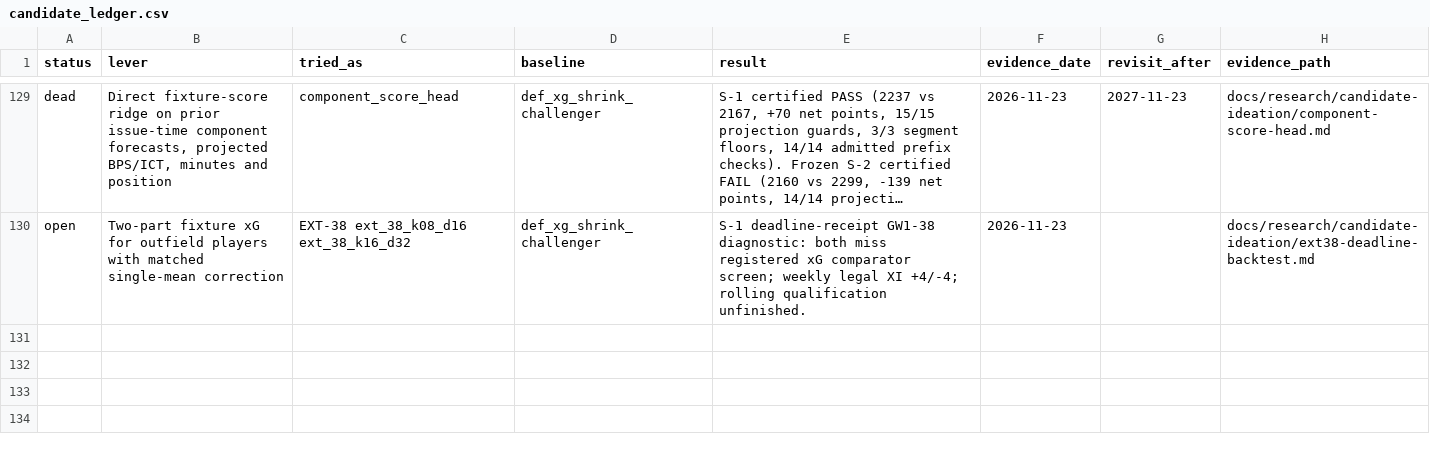
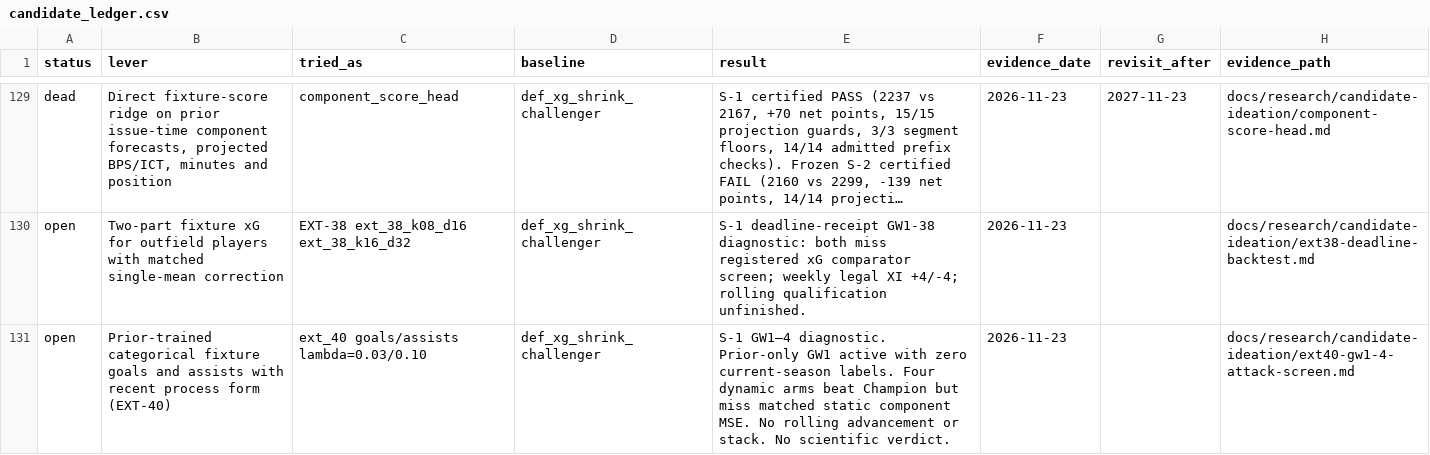
Before and after one commit to JubileeZ/fpl-jubilee-ascent, a CSV file: docs/research/candidate-ledger/candidate_ledger.csv, drawn as a sheet; only a part is shown, gaps mark what is left out; long unchanged cells end in …; the diff names each change by its address in the sheet, - before the commit and + after, or states it on an @@ line.

```diff
--- a/docs/research/candidate-ledger/candidate_ledger.csv
+++ b/docs/research/candidate-ledger/candidate_ledger.csv
+row 131: open | Prior-trained categorical fixture goals and assists with recent process form (EXT-40) | ext_40 goals/assists lambda=0.03/0.10 | def_xg_shrink_challenger | S-1 GW1–4 diagnostic. Prior-only GW1 active with zero current-season labels. Four dynamic arms beat Champion but miss matched static component MSE. No rolling advancement or stack. No scientific verdict. | 2026-11-23 |  | docs/research/candidate-ideation/ext40-gw1-4-attack-screen.md
```
Also changed, not shown: docs/research/candidate-ideation/idea_queue.csv, 24 other files.
